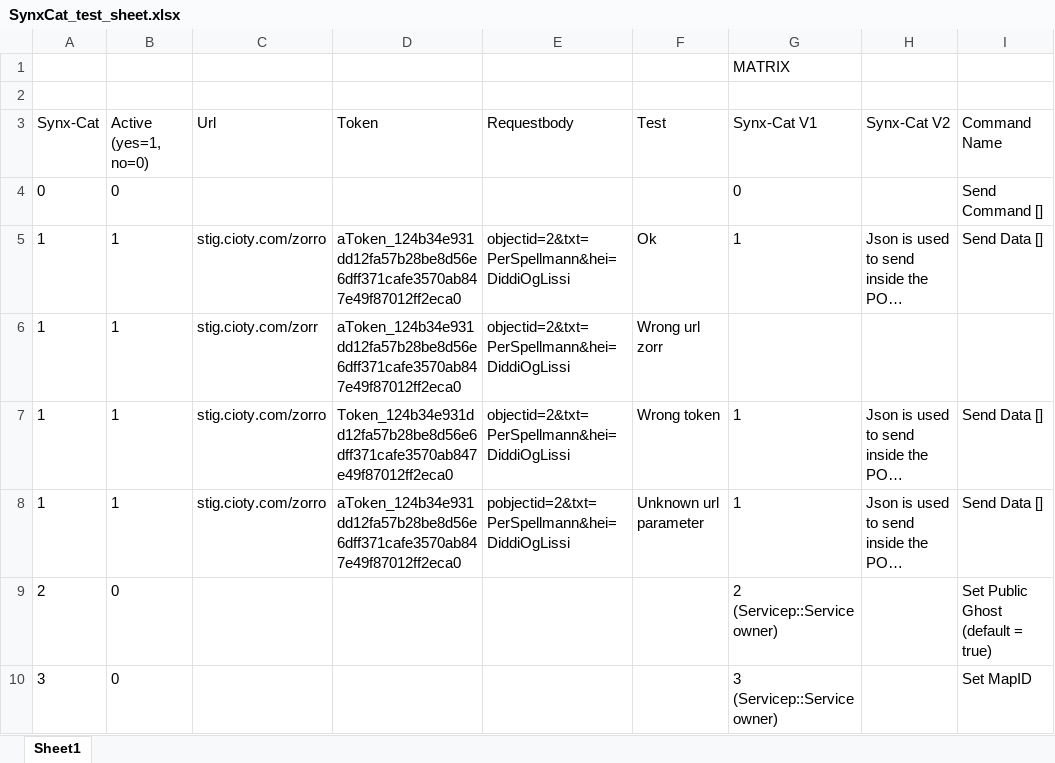
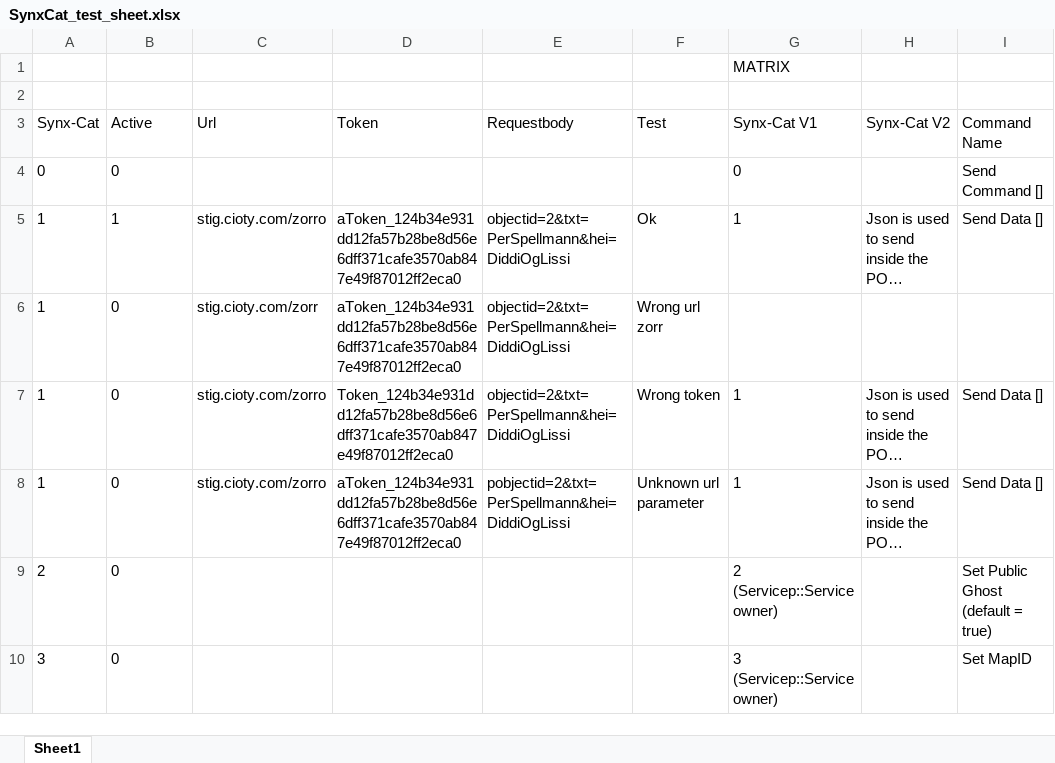
Before and after one commit to stigottarjensen/SYNXTests, an Excel workbook: SynxCat_test_sheet.xlsx, sheet Sheet1, drawn as a sheet; only a part is shown; long unchanged cells end in …; values as stored, in another font and other column widths than the file's, no borders; the diff covers the shown part only; the diff names each change by its address in the sheet, - before the commit and + after, or states it on an @@ line.

Commit message:
endelig synx4 ok

```diff
--- a/SynxCat_test_sheet.xlsx (sheet Sheet1)
+++ b/SynxCat_test_sheet.xlsx (sheet Sheet1)
-B3: Active (yes=1, no=0)
+B3: Active
-B6:B8 (Active): 1
+B6:B8 (Active): 0
```
Also changed, not shown: 8 edited cells elsewhere in this sheet, 2 other files.
